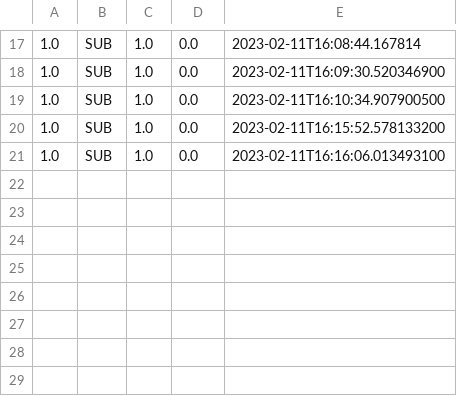
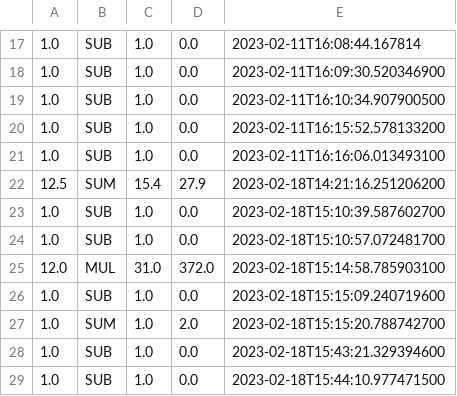
Before and after one commit to VDN-dude/Objects, a CSV file: history.csv, drawn as a sheet; only a part is shown, gaps mark what is left out; the diff names each change by its address in the sheet, - before the commit and + after, or states it on an @@ line.

```diff
--- a/history.csv
+++ b/history.csv
+row 22: 12.5 | SUM | 15.4 | 27.9 | 2023-02-18T14:21:16.251206200
+row 23: 1.0 | SUB | 1.0 | 0.0 | 2023-02-18T15:10:39.587602700
+row 24: 1.0 | SUB | 1.0 | 0.0 | 2023-02-18T15:10:57.072481700
+row 25: 12.0 | MUL | 31.0 | 372.0 | 2023-02-18T15:14:58.785903100
+row 26: 1.0 | SUB | 1.0 | 0.0 | 2023-02-18T15:15:09.240719600
+row 27: 1.0 | SUM | 1.0 | 2.0 | 2023-02-18T15:15:20.788742700
+row 28: 1.0 | SUB | 1.0 | 0.0 | 2023-02-18T15:43:21.329394600
+row 29: 1.0 | SUB | 1.0 | 0.0 | 2023-02-18T15:44:10.977471500
```
Also changed, not shown: 4 other files.
